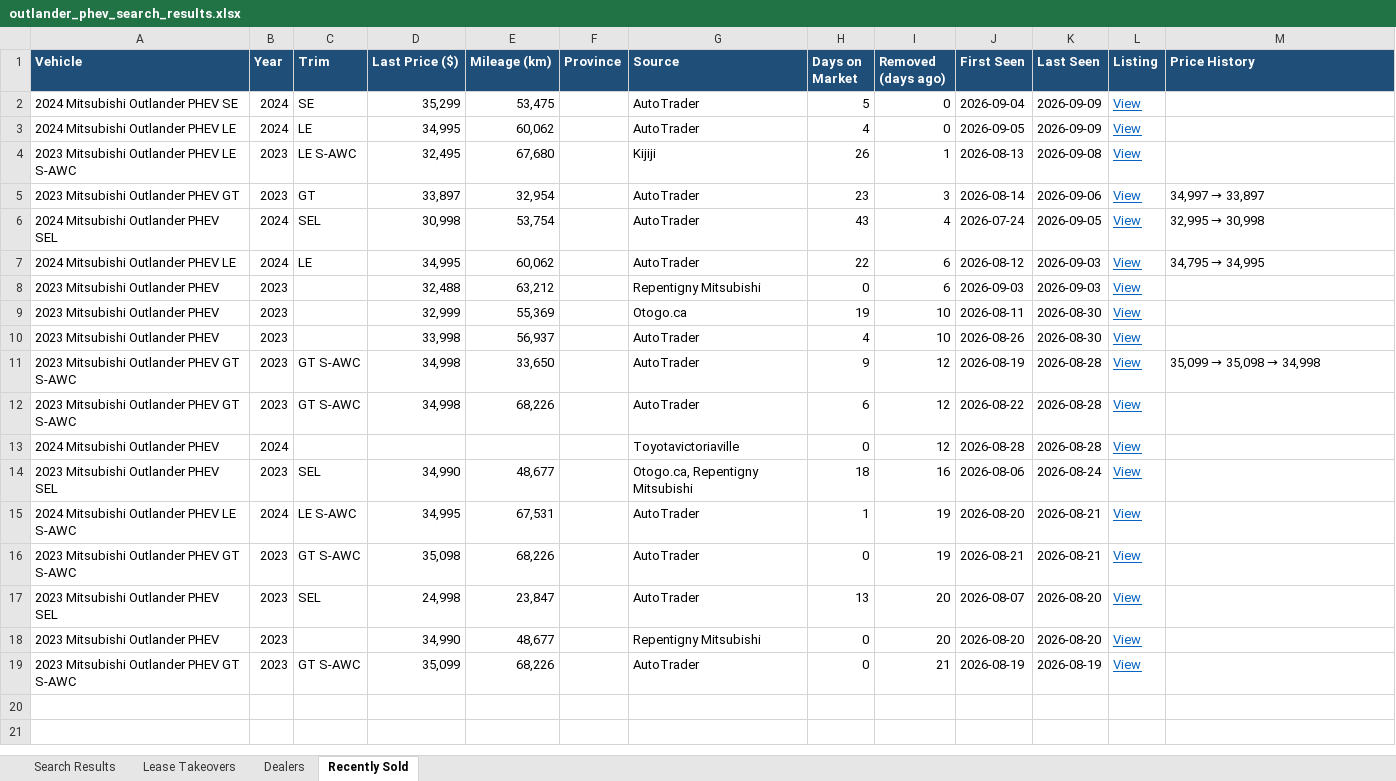
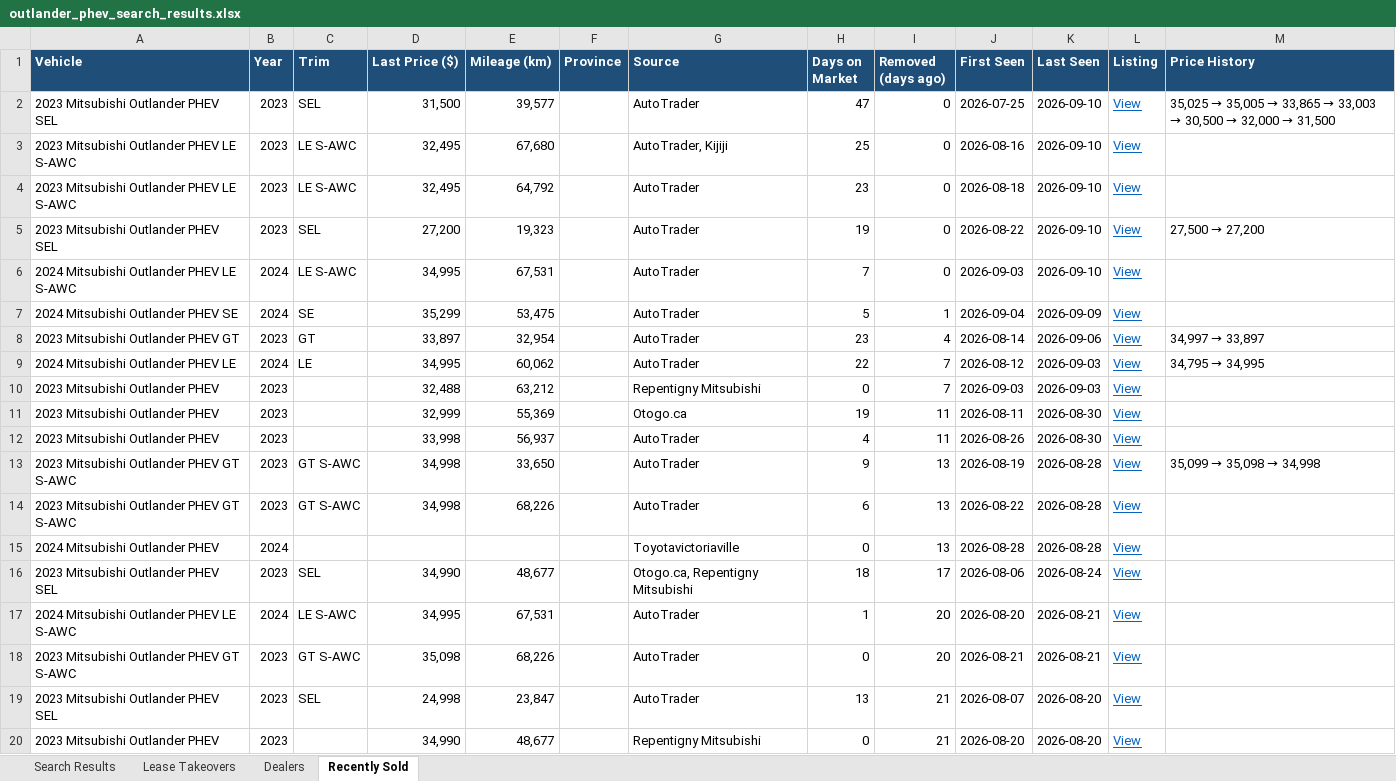
Before and after one commit to mdnaseershah/phev-rav4-search, an Excel workbook: outlander_phev_search_results.xlsx, sheet Recently Sold, drawn as a sheet; values as stored, in another font and other column widths than the file's, no borders; removed rows and columns are numbered as before the commit, all else as after; the diff names each change by its address in the sheet, - before the commit and + after, or states it on an @@ line.

```diff
--- a/outlander_phev_search_results.xlsx (sheet Recently Sold)
+++ b/outlander_phev_search_results.xlsx (sheet Recently Sold)
+row 2: 2023 Mitsubishi Outlander PHEV SEL | 2023 | SEL | 31,500 | 39,577 |  | AutoTrader | 47 | 0 | 2026-07-25 | 2026-09-10 | View | 35,025 → 35,005 → 33,865 → 33,003 → 30,500 → 32,000 → 31,500
+row 3: 2023 Mitsubishi Outlander PHEV LE S-AWC | 2023 | LE S-AWC | 32,495 | 67,680 |  | AutoTrader, Kijiji | 25 | 0 | 2026-08-16 | 2026-09-10 | View
+row 4: 2023 Mitsubishi Outlander PHEV LE S-AWC | 2023 | LE S-AWC | 32,495 | 64,792 |  | AutoTrader | 23 | 0 | 2026-08-18 | 2026-09-10 | View
+row 5: 2023 Mitsubishi Outlander PHEV SEL | 2023 | SEL | 27,200 | 19,323 |  | AutoTrader | 19 | 0 | 2026-08-22 | 2026-09-10 | View | 27,500 → 27,200
+row 6: 2024 Mitsubishi Outlander PHEV LE S-AWC | 2024 | LE S-AWC | 34,995 | 67,531 |  | AutoTrader | 7 | 0 | 2026-09-03 | 2026-09-10 | View
-I7 (Removed (days ago)): 0
+I7 (Removed (days ago)): 1
-row 3: 2024 Mitsubishi Outlander PHEV LE | 2024 | LE | 34,995 | 60,062 |  | AutoTrader | 4 | 0 | 2026-09-05 | 2026-09-09 | View
-row 4: 2023 Mitsubishi Outlander PHEV LE S-AWC | 2023 | LE S-AWC | 32,495 | 67,680 |  | Kijiji | 26 | 1 | 2026-08-13 | 2026-09-08 | View
-I8 (Removed (days ago)): 3
+I8 (Removed (days ago)): 4
-row 6: 2024 Mitsubishi Outlander PHEV SEL | 2024 | SEL | 30,998 | 53,754 |  | AutoTrader | 43 | 4 | 2026-07-24 | 2026-09-05 | View | 32,995 → 30,998
-I9:I10 (Removed (days ago)): 6
+I9:I10 (Removed (days ago)): 7
-I11:I12 (Removed (days ago)): 10
+I11:I12 (Removed (days ago)): 11
-I13:I15 (Removed (days ago)): 12
+I13:I15 (Removed (days ago)): 13
-I16 (Removed (days ago)): 16
+I16 (Removed (days ago)): 17
-I17:I18 (Removed (days ago)): 19
+I17:I18 (Removed (days ago)): 20
-I19:I20 (Removed (days ago)): 20
+I19:I20 (Removed (days ago)): 21
-row 19: 2023 Mitsubishi Outlander PHEV GT S-AWC | 2023 | GT S-AWC | 35,099 | 68,226 |  | AutoTrader | 0 | 21 | 2026-08-19 | 2026-08-19 | View
```
Also changed, not shown: sheet Search Results, 3 other files.
